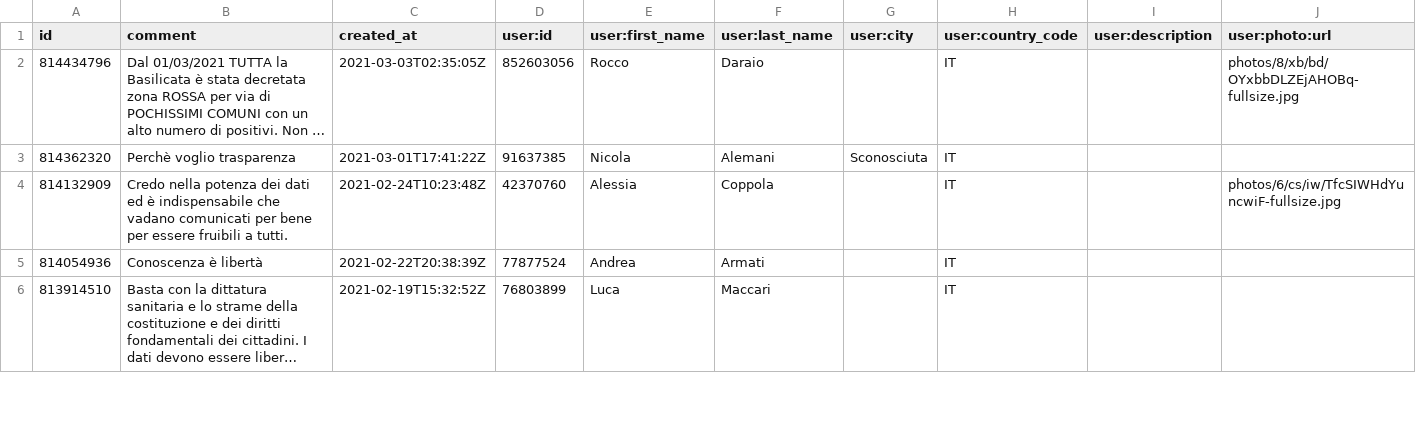
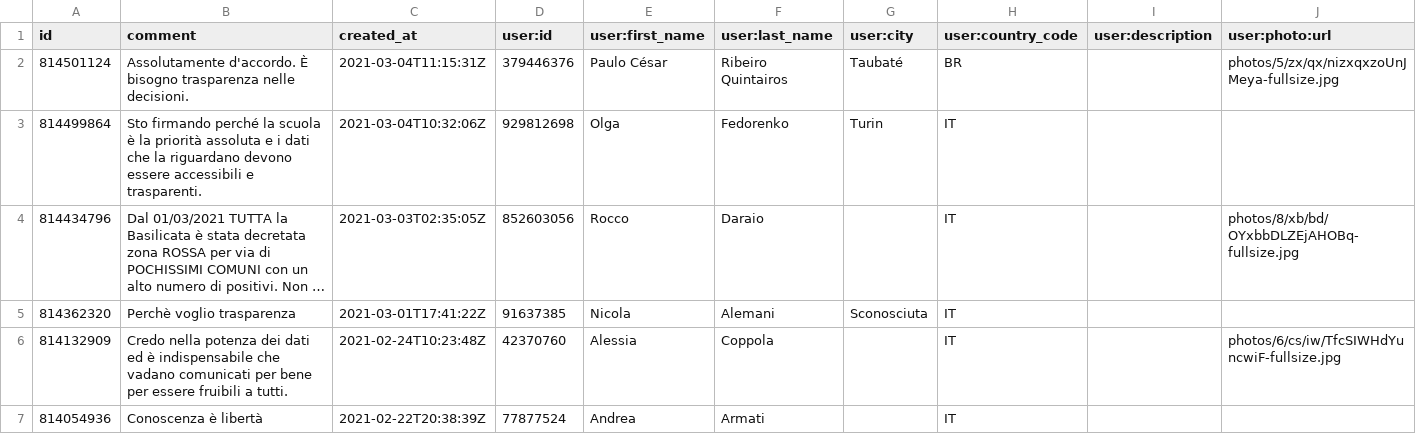
Before and after one commit to ondata/datibenecomune, a CSV file: risorse/commnentiChange.csv, drawn as a sheet; only a part is shown; the shorter side is filled out with more unchanged rows; long unchanged cells end in …; the diff names each change by its address in the sheet, - before the commit and + after, or states it on an @@ line.

```diff
--- a/risorse/commnentiChange.csv
+++ b/risorse/commnentiChange.csv
+row 2: 814501124 | Assolutamente d'accordo. È bisogno trasparenza nelle decisioni. | 2021-03-04T11:15:31Z | 379446376 | Paulo César | Ribeiro Quintairos | Taubaté | BR |  | photos/5/zx/qx/nizxqxzoUnJMeya-fullsize.jpg
+row 3: 814499864 | Sto firmando perché la scuola è la priorità assoluta e i dati che la riguardano devono essere accessibili e trasparenti. | 2021-03-04T10:32:06Z | 929812698 | Olga | Fedorenko | Turin | IT
```
Also changed, not shown: 1 other file.
